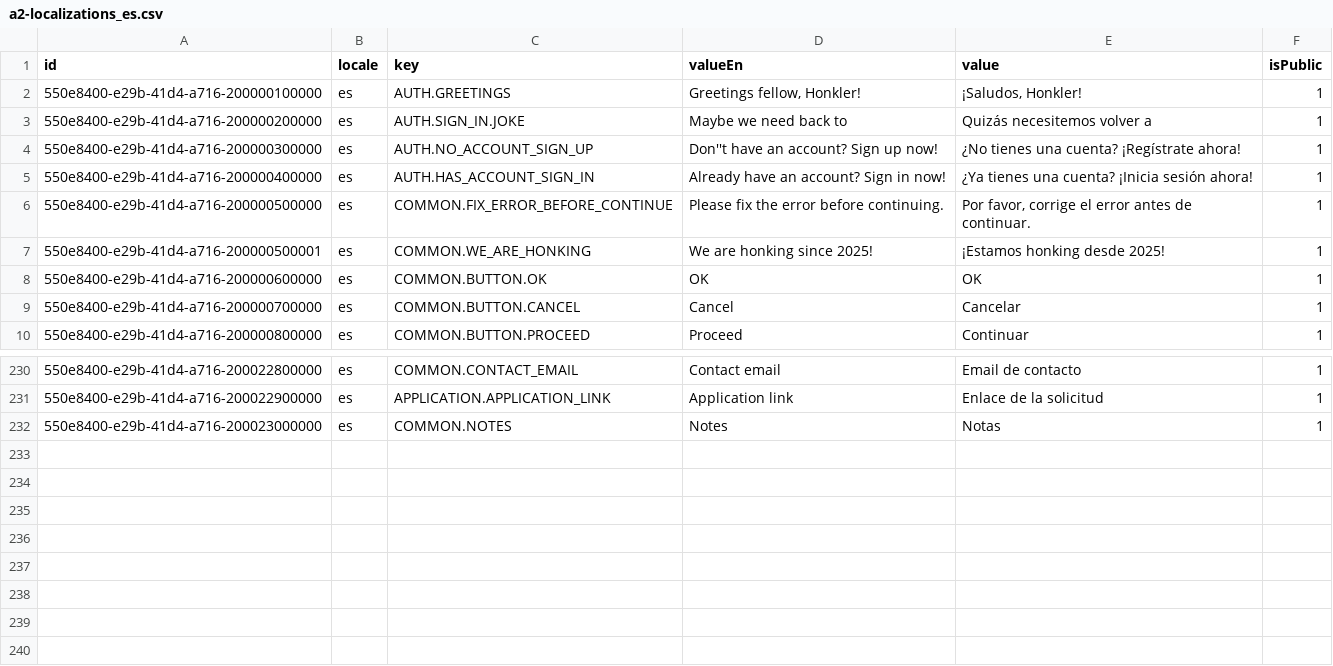
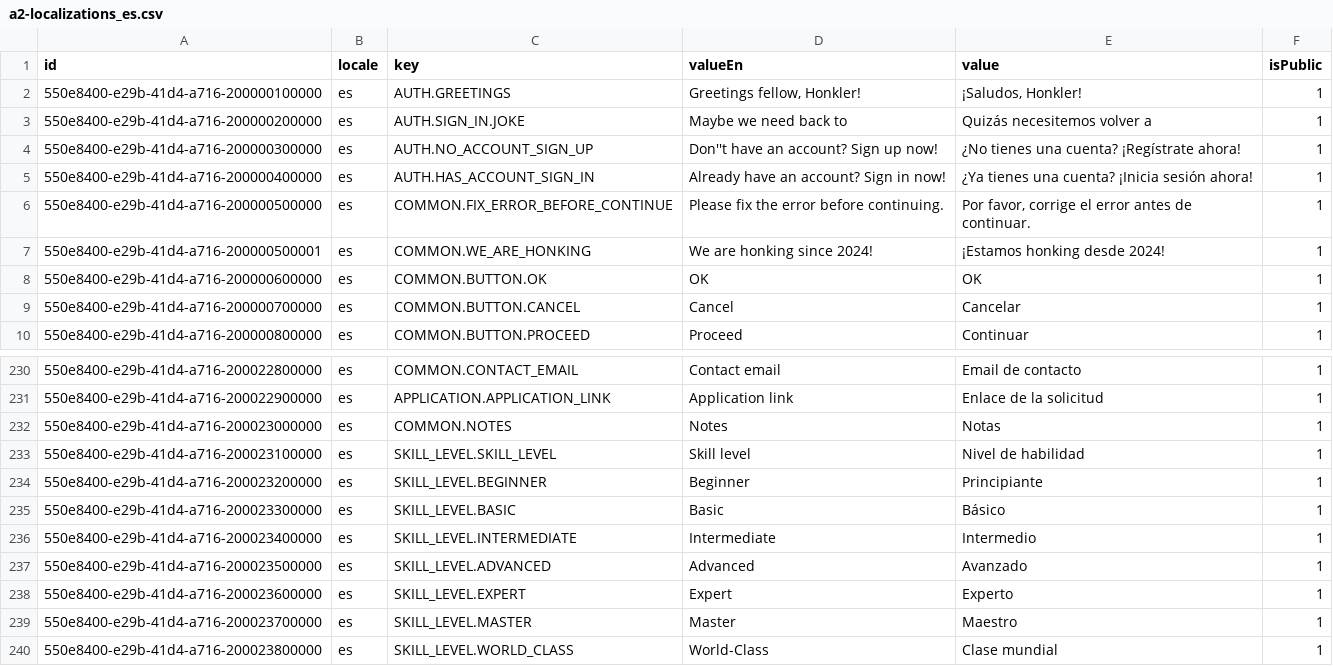
Before and after one commit to oleksandramarty/JobPathfinderApp, a CSV file: WebApi/CommonModule/CommonModule.Provision/InitData/Localizations/a2-localizations_es.csv, drawn as a sheet; only a part is shown, gaps mark what is left out.

```diff
--- a/WebApi/CommonModule/CommonModule.Provision/InitData/Localizations/a2-localizations_es.csv
+++ b/WebApi/CommonModule/CommonModule.Provision/InitData/Localizations/a2-localizations_es.csv
@@ -6,3 +6,3 @@ id;locale;key;valueEn;value;isPublic;
 550e8400-e29b-41d4-a716-200000500000;es;COMMON.FIX_ERROR_BEFORE_CONTINUE;Please fix the error before continuing.;Por favor, corrige el error antes de continuar.;1;
-550e8400-e29b-41d4-a716-200000500001;es;COMMON.WE_ARE_HONKING;We are honking since 2025!;¡Estamos honking desde 2025!;1;
+550e8400-e29b-41d4-a716-200000500001;es;COMMON.WE_ARE_HONKING;We are honking since 2024!;¡Estamos honking desde 2024!;1;
 550e8400-e29b-41d4-a716-200000600000;es;COMMON.BUTTON.OK;OK;OK;1;
@@ -232 +232,9 @@ id;locale;key;valueEn;value;isPublic;
 550e8400-e29b-41d4-a716-200023000000;es;COMMON.NOTES;Notes;Notas;1;
+550e8400-e29b-41d4-a716-200023100000;es;SKILL_LEVEL.SKILL_LEVEL;Skill level;Nivel de habilidad;1;
+550e8400-e29b-41d4-a716-200023200000;es;SKILL_LEVEL.BEGINNER;Beginner;Principiante;1;
+550e8400-e29b-41d4-a716-200023300000;es;SKILL_LEVEL.BASIC;Basic;Básico;1;
+550e8400-e29b-41d4-a716-200023400000;es;SKILL_LEVEL.INTERMEDIATE;Intermediate;Intermedio;1;
+550e8400-e29b-41d4-a716-200023500000;es;SKILL_LEVEL.ADVANCED;Advanced;Avanzado;1;
+550e8400-e29b-41d4-a716-200023600000;es;SKILL_LEVEL.EXPERT;Expert;Experto;1;
+550e8400-e29b-41d4-a716-200023700000;es;SKILL_LEVEL.MASTER;Master;Maestro;1;
+550e8400-e29b-41d4-a716-200023800000;es;SKILL_LEVEL.WORLD_CLASS;World-Class;Clase mundial;1;
```
Also changed, not shown: WebApi/CommonModule/CommonModule.Provision/InitData/Localizations/a3-localizations_fr.csv, WebApi/CommonModule/CommonModule.Provision/InitData/Localizations/a4-localizations_ua.csv, 6 other files.
